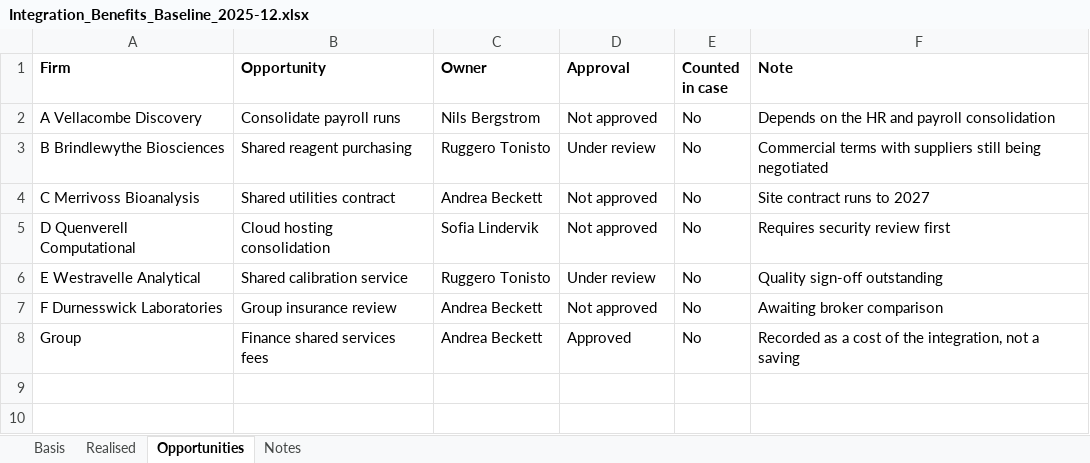
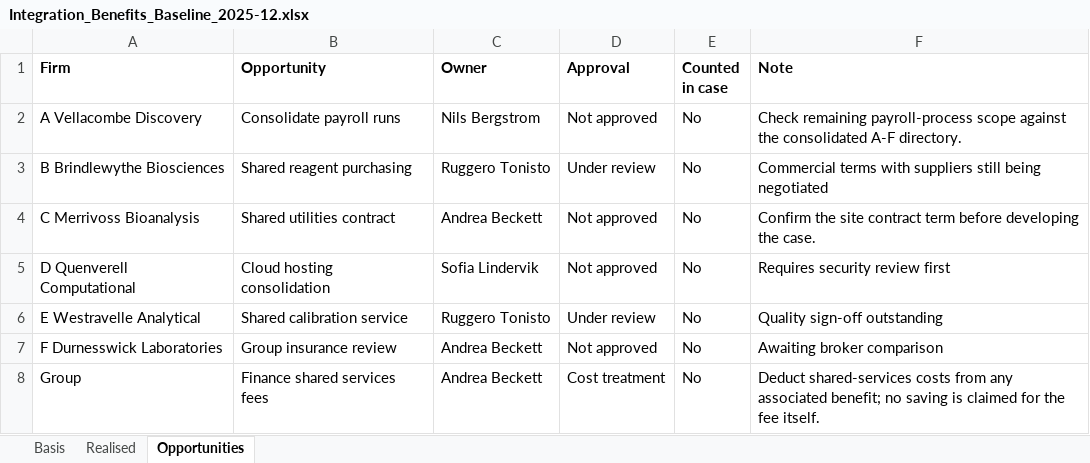
Before and after one commit to 60xAI/portco-mock-dataset, an Excel workbook: output/archive/Tarnovell_Group/Finance/Integration/2025/Integration_Benefits_Baseline_2025-12.xlsx, sheet Opportunities, drawn as a sheet; values as stored, in another font and other column widths than the file's, no borders; the diff names each change by its address in the sheet, - before the commit and + after, or states it on an @@ line.

```diff
--- a/output/archive/Tarnovell_Group/Finance/Integration/2025/Integration_Benefits_Baseline_2025-12.xlsx (sheet Opportunities)
+++ b/output/archive/Tarnovell_Group/Finance/Integration/2025/Integration_Benefits_Baseline_2025-12.xlsx (sheet Opportunities)
-sheet tab: Notes
-F2 (Note): Depends on the HR and payroll consolidation
+F2 (Note): Check remaining payroll-process scope against the consolidated A-F directory.
-F4 (Note): Site contract runs to 2027
+F4 (Note): Confirm the site contract term before developing the case.
-D8 (Approval): Approved
+D8 (Approval): Cost treatment
-F8 (Note): Recorded as a cost of the integration, not a saving
+F8 (Note): Deduct shared-services costs from any associated benefit; no saving is claimed for the fee itself.
```
Also changed, not shown: sheet Realised, sheet Basis, 1 other file.
